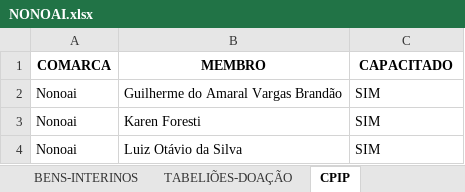
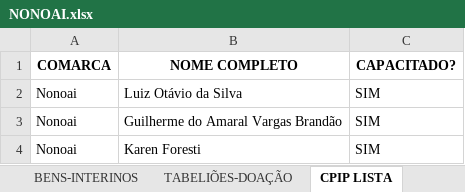
Before and after one commit to dmp-sepat/comarcas, an Excel workbook: NONOAI.xlsx, sheet CPIP LISTA, drawn as a sheet; values as stored, in another font and other column widths than the file's, no borders; the diff names each change by its address in the sheet, - before the commit and + after, or states it on an @@ line.

Commit message:
Atualização automática de NONOAI.xlsx

```diff
--- a/NONOAI.xlsx (sheet CPIP LISTA)
+++ b/NONOAI.xlsx (sheet CPIP LISTA)
-sheet tab: CPIP
+sheet tab: CPIP LISTA
-B1: MEMBRO
+B1: NOME COMPLETO
-C1: CAPACITADO
+C1: CAPACITADO?
@@ row 4 moved to row 2: Nonoai @@
```
Also changed, not shown: sheet BENS-INTERINOS.
